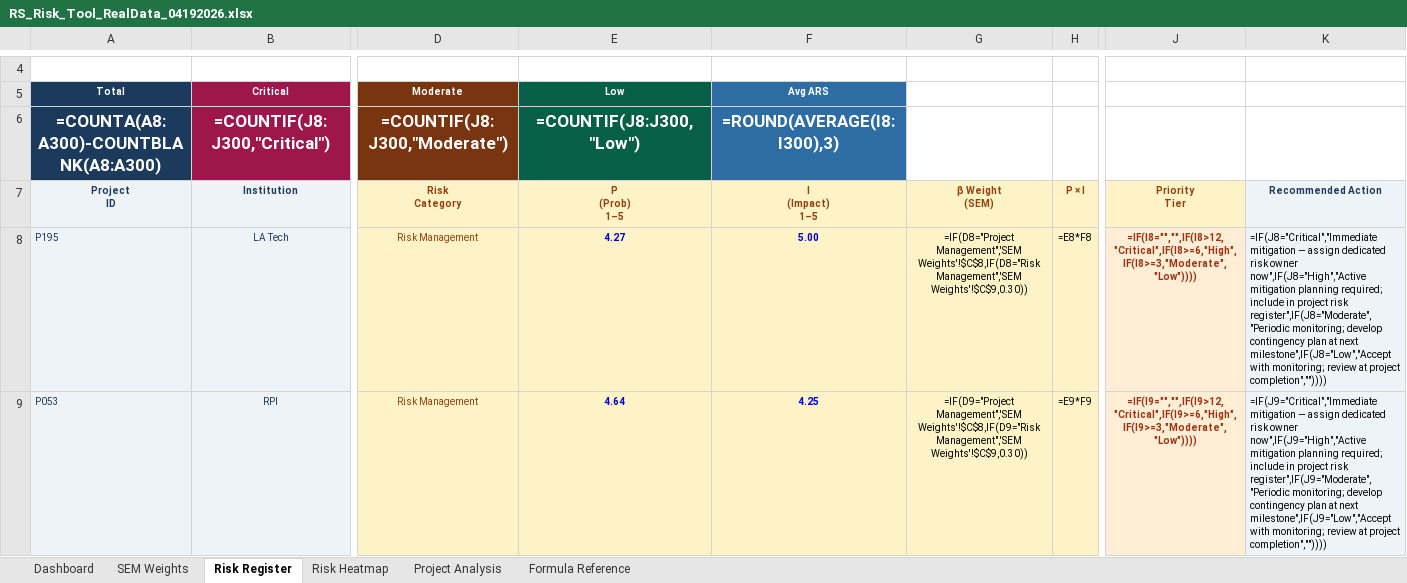
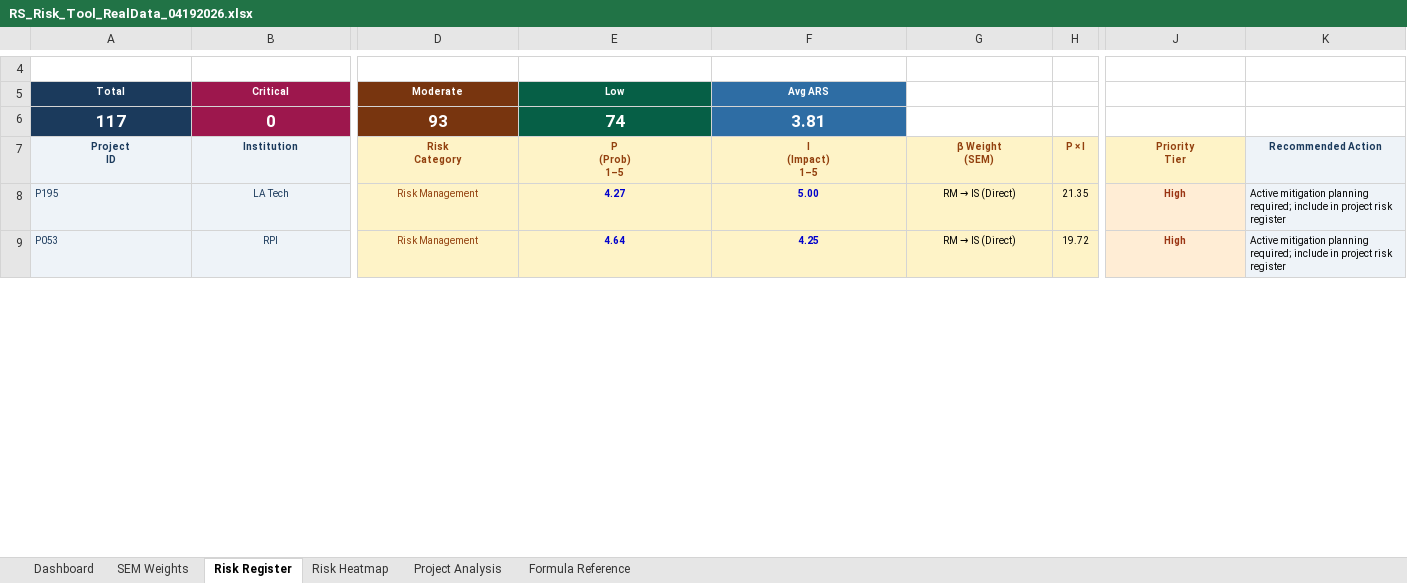
Before and after one commit to rsoharu/Praxis, an Excel workbook: RS_Risk_Tool_RealData_04192026.xlsx, sheet Risk Register, drawn as a sheet; only a part is shown, gaps mark what is left out; values as stored, in another font and other column widths than the file's, no borders; formulas without a stored value are shown as written; removed rows and columns are numbered as before the commit, all else as after; rows hold the shown columns only; the diff covers the shown part only; the diff names each change by its address in the sheet, - before the commit and + after, or states it on an @@ line.

```diff
--- a/RS_Risk_Tool_RealData_04192026.xlsx (sheet Risk Register)
+++ b/RS_Risk_Tool_RealData_04192026.xlsx (sheet Risk Register)
-row 6: =COUNTA(A8:A300)-COUNTBLANK(A8:A300) | =COUNTIF(J8:J300,"Critical") | =COUNTIF(J8:J300,"Moderate") | =COUNTIF(J8:J300,"Low") | =ROUND(AVERAGE(I8:I300),3)
+row 6: 117 | 0 | 93 | 74 | 3.81
@@ G8 (β Weight (SEM)): =IF(D8="Project Management",'SEM Weights'!$C$8,IF(D8="Risk Management",'SEM Weights'!$C$9,0.30)) → RM → IS (Direct) @@
-H8 (P × I): =E8*F8
+H8 (P × I): 21.35
-J8 (Priority Tier): =IF(I8="","",IF(I8>12,"Critical",IF(I8>=6,"High",IF(I8>=3,"Moderate","Low"))))
+J8 (Priority Tier): High
-K8 (Recommended Action): =IF(J8="Critical","Immediate mitigation — assign dedicated risk owner now",IF(J8="High","Active mitigation planning required; include in project risk register",IF(J8="Moderate","Periodic monitoring; develop contingency plan at next milestone",IF(J8="Low","Accept with monitoring; review at project completion",""))))
+K8 (Recommended Action): Active mitigation planning required; include in project risk register
@@ G9 (β Weight (SEM)): =IF(D9="Project Management",'SEM Weights'!$C$8,IF(D9="Risk Management",'SEM Weights'!$C$9,0.30)) → RM → IS (Direct) @@
-H9 (P × I): =E9*F9
+H9 (P × I): 19.72
-J9 (Priority Tier): =IF(I9="","",IF(I9>12,"Critical",IF(I9>=6,"High",IF(I9>=3,"Moderate","Low"))))
+J9 (Priority Tier): High
-K9 (Recommended Action): =IF(J9="Critical","Immediate mitigation — assign dedicated risk owner now",IF(J9="High","Active mitigation planning required; include in project risk register",IF(J9="Moderate","Periodic monitoring; develop contingency plan at next milestone",IF(J9="Low","Accept with monitoring; review at project completion",""))))
+K9 (Recommended Action): Active mitigation planning required; include in project risk register
```
Also changed, not shown: 822 edited cells elsewhere in this sheet, sheet Formula Reference, sheet SEM Weights, Data_Collection_AMOS_Ready_Final.xlsx, EIIS_Final_Products_04192026.xlsx, 3 other files.
